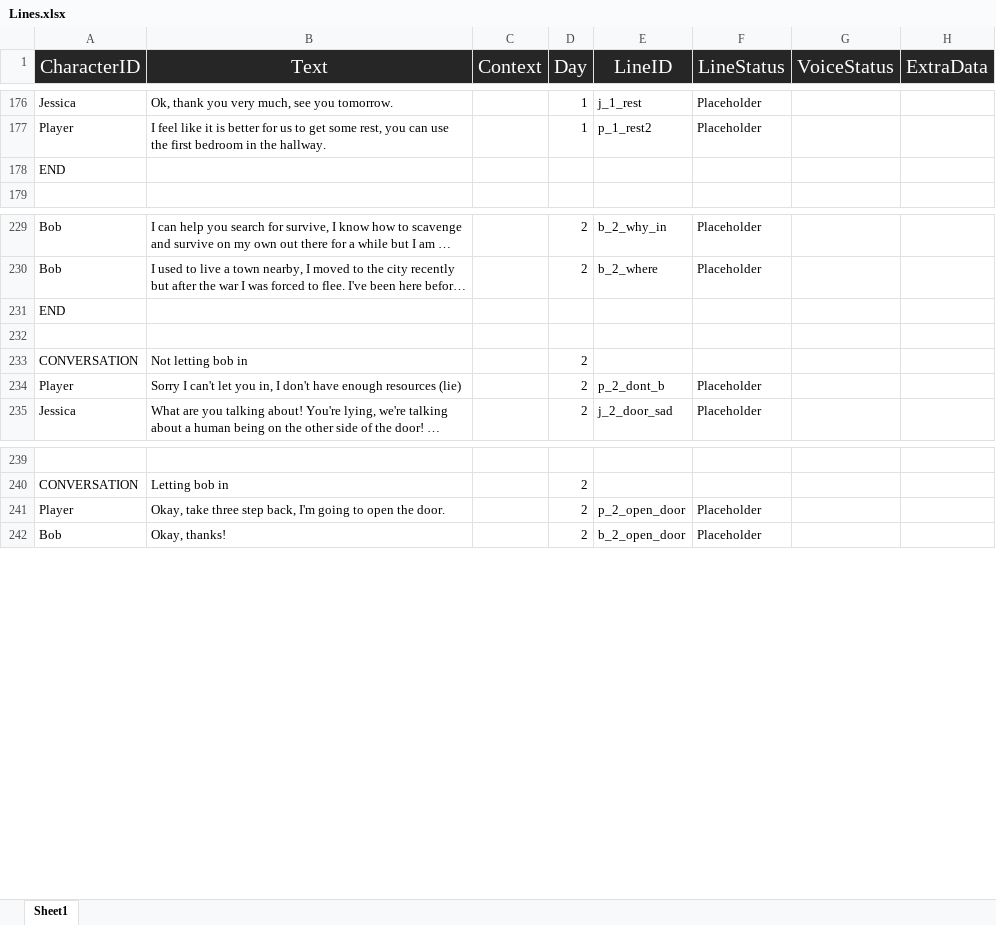
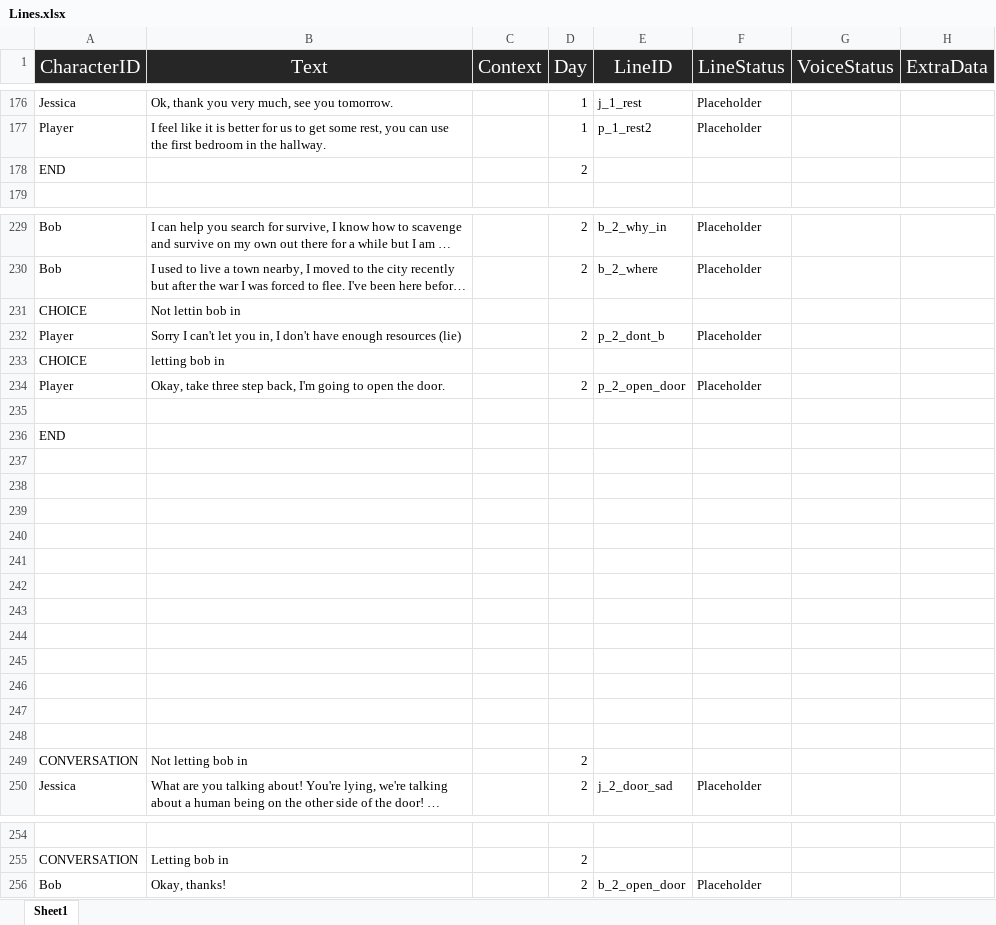
Before and after one commit to Tobogganeer/BeyondTheDoor, an Excel workbook: Lines.xlsx, sheet Sheet1, drawn as a sheet; only a part is shown, gaps mark what is left out; long unchanged cells end in …; values as stored, in another font and other column widths than the file's, no borders; conditional formats not drawn; removed rows and columns are numbered as before the commit, all else as after; the diff covers the shown part only; the diff names each change by its address in the sheet, - before the commit and + after, or states it on an @@ line.

Commit message:
started fixing bob lines

```diff
--- a/Lines.xlsx (sheet Sheet1)
+++ b/Lines.xlsx (sheet Sheet1)
-row 178: END
+row 178: END |  |  | 2
+row 231: CHOICE | Not lettin bob in
@@ row 234 moved to row 232: Player @@
+row 233: CHOICE | letting bob in
@@ row 241 moved to row 234: Player @@
+row 235: (empty)
+row 238: (empty)
+row 239: (empty)
+row 240: (empty)
+row 241: (empty)
+row 242: (empty)
+row 243: (empty)
+row 244: (empty)
+row 245: (empty)
+row 246: (empty)
+row 247: (empty)
+row 248: (empty)
```
Also changed, not shown: 8 added rows elsewhere in this sheet.
